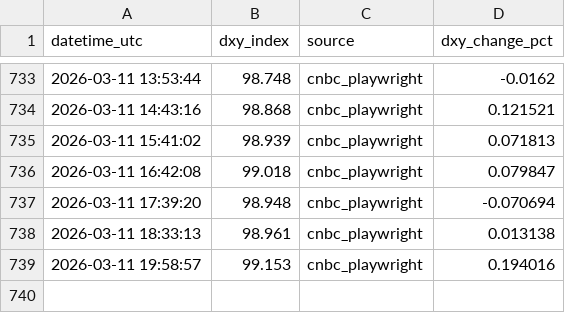
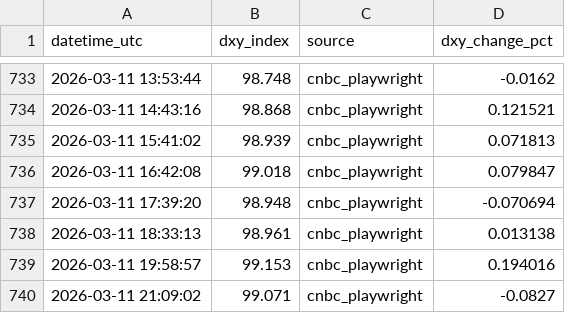
Before and after one commit to anhhoangnguyen1/dxy-pipeline, a CSV file: data/dxy_history.csv, drawn as a sheet; only a part is shown, gaps mark what is left out; the diff names each change by its address in the sheet, - before the commit and + after, or states it on an @@ line.

```diff
--- a/data/dxy_history.csv
+++ b/data/dxy_history.csv
+row 740: 2026-03-11 21:09:02 | 99.071 | cnbc_playwright | -0.0827
```
